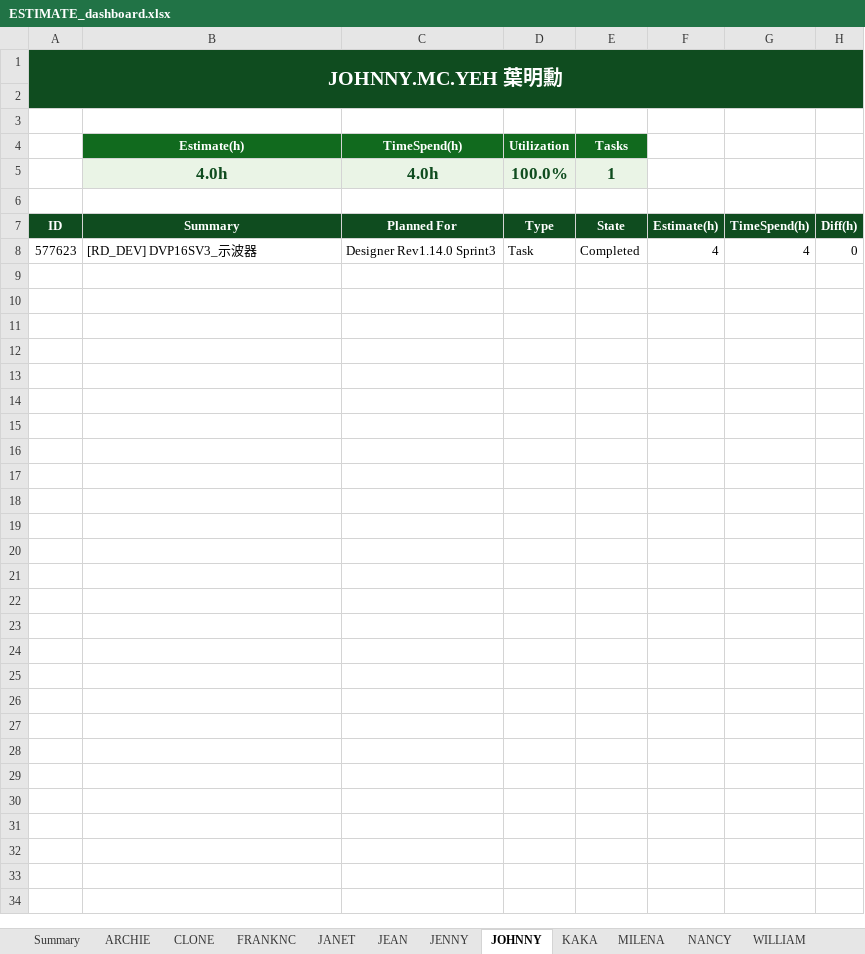
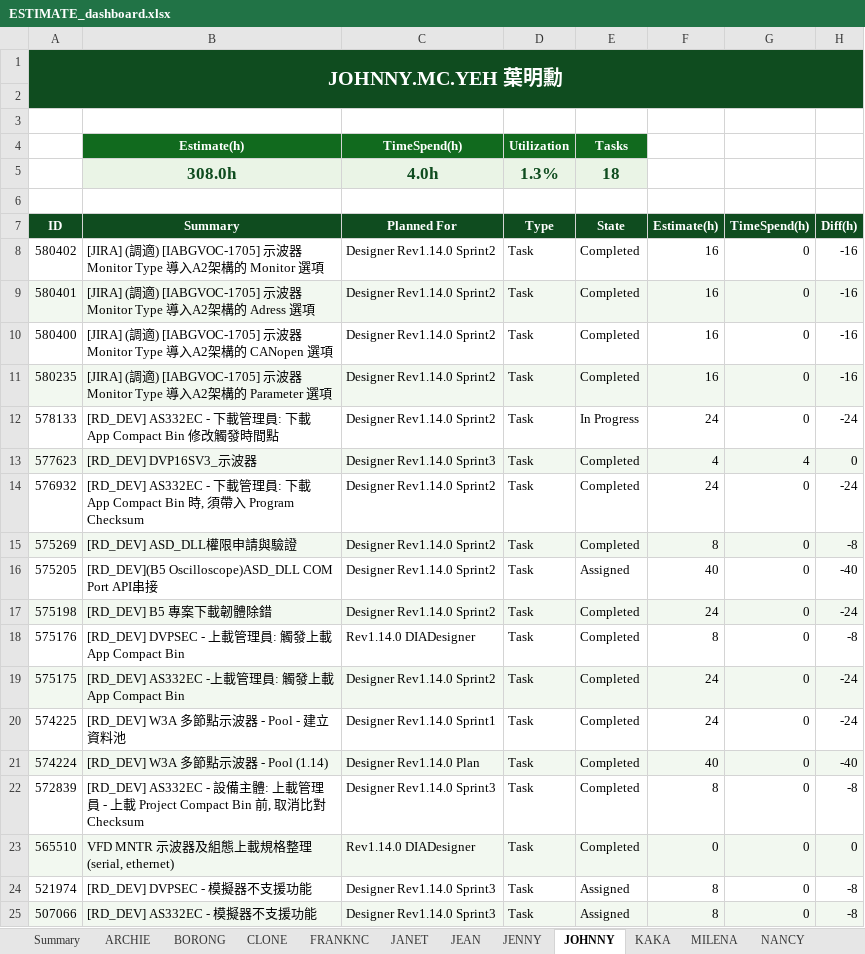
Before and after one commit to Hakunamatata860329/Excel-Dashboard, an Excel workbook: data/output/ESTIMATE_dashboard.xlsx, sheet JOHNNY, drawn as a sheet; values as stored, in another font and other column widths than the file's, no borders; charts and pictures and conditional formats not drawn; removed rows and columns are numbered as before the commit, all else as after; the diff names each change by its address in the sheet, - before the commit and + after, or states it on an @@ line.

```diff
--- a/data/output/ESTIMATE_dashboard.xlsx (sheet JOHNNY)
+++ b/data/output/ESTIMATE_dashboard.xlsx (sheet JOHNNY)
+sheet tab: BORONG
-row 5:  | 4.0h | 4.0h | 100.0% | 1
+row 5:  | 308.0h | 4.0h | 1.3% | 18
+row 8: 580402 | [JIRA] (調適) [IABGVOC-1705] 示波器 Monitor Type 導入A2架構的 Monitor 選項 | Designer Rev1.14.0 Sprint2 | Task | Completed | 16 | 0 | -16
+row 9: 580401 | [JIRA] (調適) [IABGVOC-1705] 示波器 Monitor Type 導入A2架構的 Adress 選項 | Designer Rev1.14.0 Sprint2 | Task | Completed | 16 | 0 | -16
+row 10: 580400 | [JIRA] (調適) [IABGVOC-1705] 示波器 Monitor Type 導入A2架構的 CANopen 選項 | Designer Rev1.14.0 Sprint2 | Task | Completed | 16 | 0 | -16
+row 11: 580235 | [JIRA] (調適) [IABGVOC-1705] 示波器 Monitor Type 導入A2架構的 Parameter 選項 | Designer Rev1.14.0 Sprint2 | Task | Completed | 16 | 0 | -16
+row 12: 578133 | [RD_DEV] AS332EC - 下載管理員: 下載 App Compact Bin 修改觸發時間點 | Designer Rev1.14.0 Sprint2 | Task | In Progress | 24 | 0 | -24
-A13:H13 fill: none
+A13:H13 fill: #F2F8F0
+row 14: 576932 | [RD_DEV] AS332EC - 下載管理員: 下載 App Compact Bin 時, 須帶入 Program Checksum | Designer Rev1.14.0 Sprint2 | Task | Completed | 24 | 0 | -24
+row 15: 575269 | [RD_DEV] ASD_DLL權限申請與驗證 | Designer Rev1.14.0 Sprint2 | Task | Completed | 8 | 0 | -8
+row 16: 575205 | [RD_DEV](B5 Oscilloscope)ASD_DLL COM Port API串接 | Designer Rev1.14.0 Sprint2 | Task | Assigned | 40 | 0 | -40
+row 17: 575198 | [RD_DEV] B5 專案下載韌體除錯 | Designer Rev1.14.0 Sprint2 | Task | Completed | 24 | 0 | -24
+row 18: 575176 | [RD_DEV] DVPSEC - 上載管理員: 觸發上載 App Compact Bin | Rev1.14.0 DIADesigner | Task | Completed | 8 | 0 | -8
+row 19: 575175 | [RD_DEV] AS332EC -上載管理員: 觸發上載 App Compact Bin | Designer Rev1.14.0 Sprint2 | Task | Completed | 24 | 0 | -24
+row 20: 574225 | [RD_DEV] W3A 多節點示波器 - Pool - 建立資料池 | Designer Rev1.14.0 Sprint1 | Task | Completed | 24 | 0 | -24
+row 21: 574224 | [RD_DEV] W3A 多節點示波器 - Pool (1.14) | Designer Rev1.14.0 Plan | Task | Completed | 40 | 0 | -40
+row 22: 572839 | [RD_DEV] AS332EC - 設備主體: 上載管理員 - 上載 Project Compact Bin 前, 取消比對 Checksum | Designer Rev1.14.0 Sprint3 | Task | Completed | 8 | 0 | -8
+row 23: 565510 | VFD MNTR 示波器及組態上載規格整理(serial, ethernet) | Rev1.14.0 DIADesigner | Task | Completed | 0 | 0 | 0
+row 24: 521974 | [RD_DEV] DVPSEC - 模擬器不支援功能 | Designer Rev1.14.0 Sprint3 | Task | Assigned | 8 | 0 | -8
+row 25: 507066 | [RD_DEV] AS332EC - 模擬器不支援功能 | Designer Rev1.14.0 Sprint3 | Task | Assigned | 8 | 0 | -8
```
Also changed, not shown: sheet JEAN, sheet JANET, sheet MILENA, sheet CLONE, sheet JENNY, sheet WILLIAM, 6 more sheets, charts or pictures, 8 other files.
